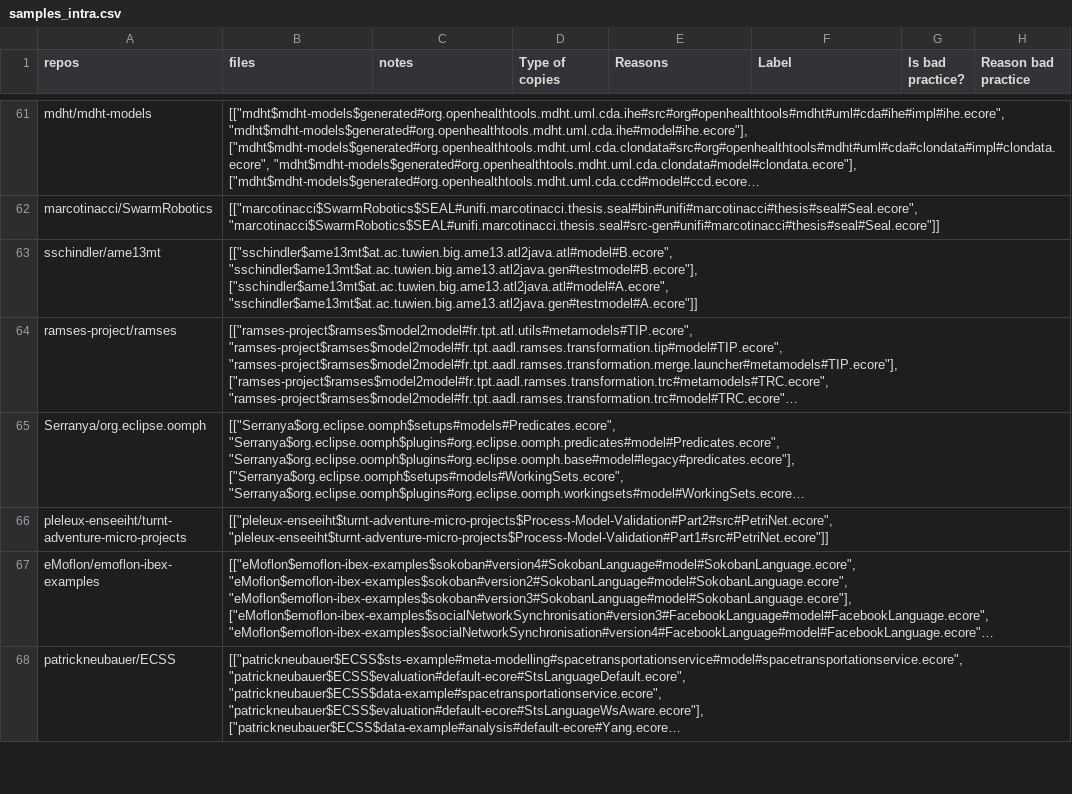
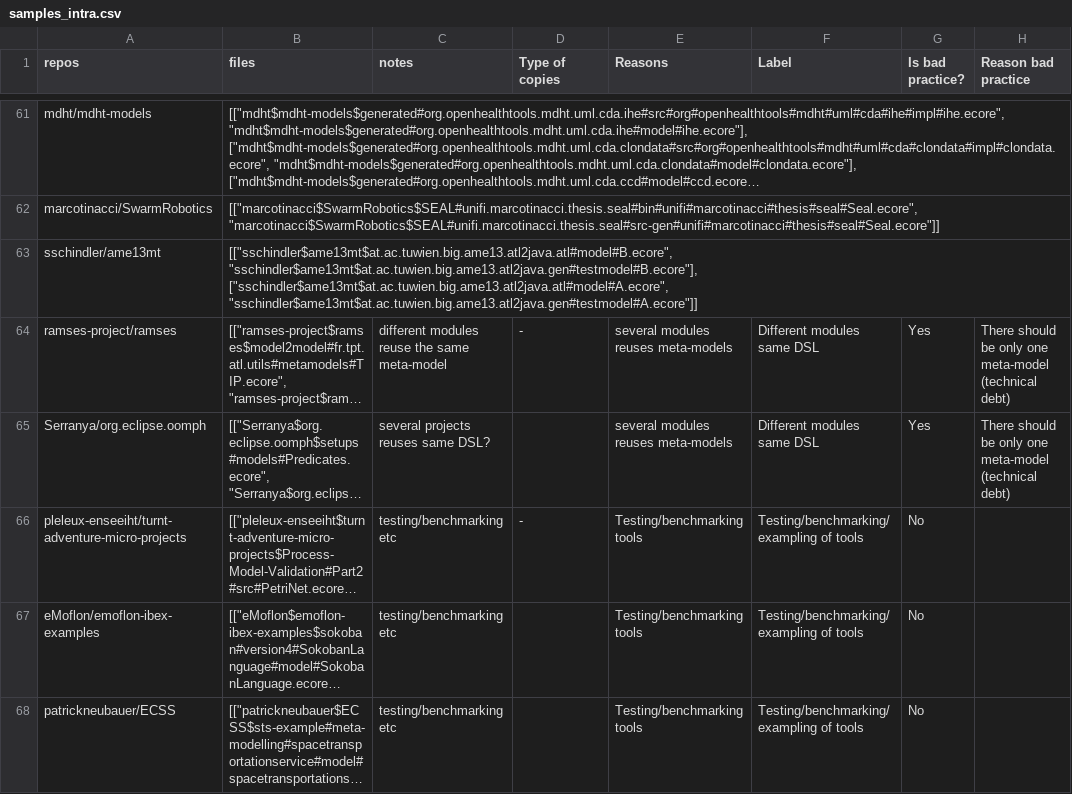
Before and after one commit to Antolin1/metamodel-reuse-study, a CSV file: samples_intra.csv, drawn as a sheet; only a part is shown, gaps mark what is left out; long unchanged cells end in …; the diff covers the shown part only; the diff names each change by its address in the sheet, - before the commit and + after, or states it on an @@ line.

Commit message:
save labeling

```diff
--- a/samples_intra.csv
+++ b/samples_intra.csv
-C64 (notes): (empty)
+C64 (notes): different modules reuse the same meta-model
-D64 (Type of copies): (empty)
+D64 (Type of copies): -
-E64:E65 (Reasons): (empty)
+E64:E65 (Reasons): several modules reuses meta-models
-F64:F65 (Label): (empty)
+F64:F65 (Label): Different modules same DSL
-G64:G65 (Is bad practice?): (empty)
+G64:G65 (Is bad practice?): Yes
-H64:H65 (Reason bad practice): (empty)
+H64:H65 (Reason bad practice): There should be only one meta-model (technical debt)
-C65 (notes): (empty)
+C65 (notes): several projects reuses same DSL?
-C66:C68 (notes): (empty)
+C66:C68 (notes): testing/benchmarking etc
-D66 (Type of copies): (empty)
+D66 (Type of copies): -
-E66:E68 (Reasons): (empty)
+E66:E68 (Reasons): Testing/benchmarking tools
-F66:F68 (Label): (empty)
+F66:F68 (Label): Testing/benchmarking/exampling of tools
-G66:G68 (Is bad practice?): (empty)
+G66:G68 (Is bad practice?): No
```
Also changed, not shown: 32 edited cells elsewhere in this file, 2 other files.
